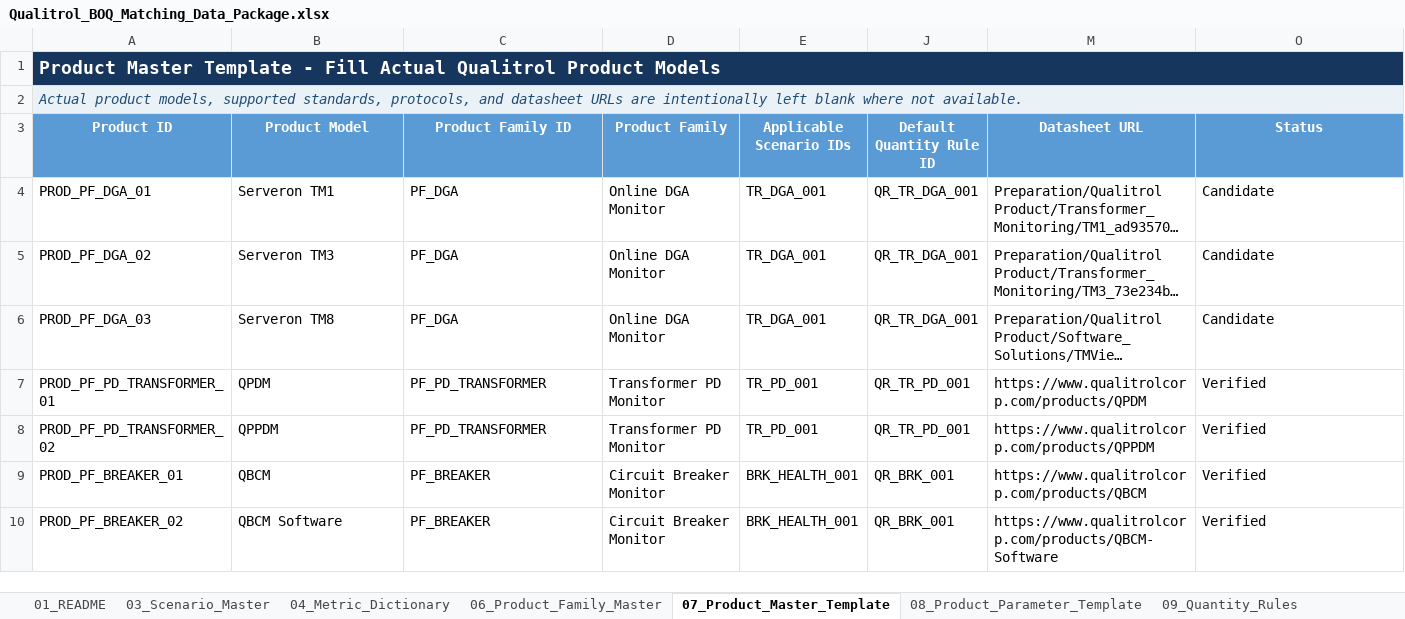
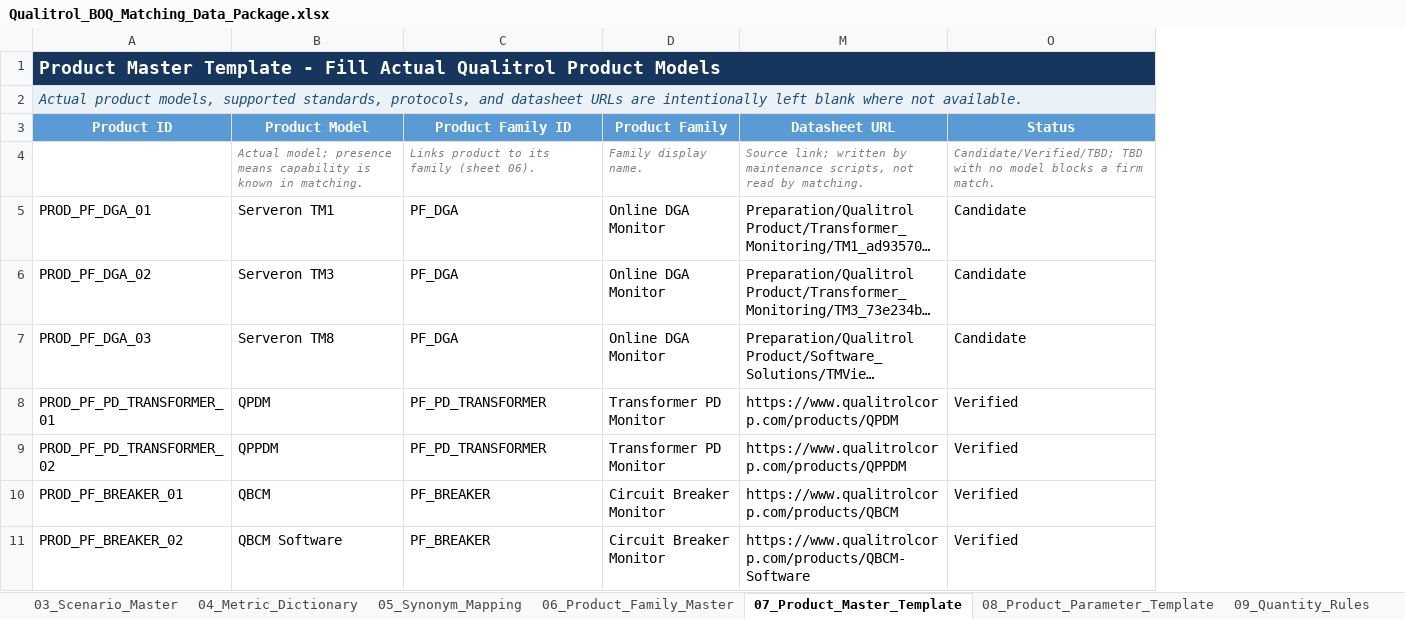
Before and after one commit to kevinqy001/Qualitrol-Quoting-Automation, an Excel workbook: Qualitrol_BOQ_Matching_Data_Package.xlsx, sheet 07_Product_Master_Template, drawn as a sheet; only a part is shown; long unchanged cells end in …; values as stored, in another font and other column widths than the file's, no borders; table styles not drawn; removed rows and columns are numbered as before the commit, all else as after; the diff names each change by its address in the sheet, - before the commit and + after, or states it on an @@ line.

```diff
--- a/Qualitrol_BOQ_Matching_Data_Package.xlsx (sheet 07_Product_Master_Template)
+++ b/Qualitrol_BOQ_Matching_Data_Package.xlsx (sheet 07_Product_Master_Template)
-sheet tab: 01_README
@@ sheet tab unhidden: 05_Synonym_Mapping @@
@@ column E (Applicable Scenario IDs) hidden, rows 4-10: TR_DGA_001 | TR_DGA_001 | TR_DGA_001 | TR_PD_001 | TR_PD_001 | BRK_HEALTH_001 | BRK_HEALTH_001 @@
@@ column J (Default Quantity Rule ID) hidden, rows 4-10: QR_TR_DGA_001 | QR_TR_DGA_001 | QR_TR_DGA_001 | QR_TR_PD_001 | QR_TR_PD_001 | QR_BRK_001 | QR_BRK_001 @@
+row 4:  | Actual model; presence means capability is known in matching. | Links product to its family (sheet 06). | Family display name. | Source link; written by maintenance scripts, not read by matching. | Candidate/Verified/TBD; TBD with no model blocks a firm match.
```
Also changed, not shown: sheet 09_Quantity_Rules, sheet 03_Scenario_Master, sheet 08_Product_Parameter_Template, sheet 10_Compatibility_Rules, sheet 06_Product_Family_Master, sheet 04_Metric_Dictionary, hidden cells, 3 other files.
